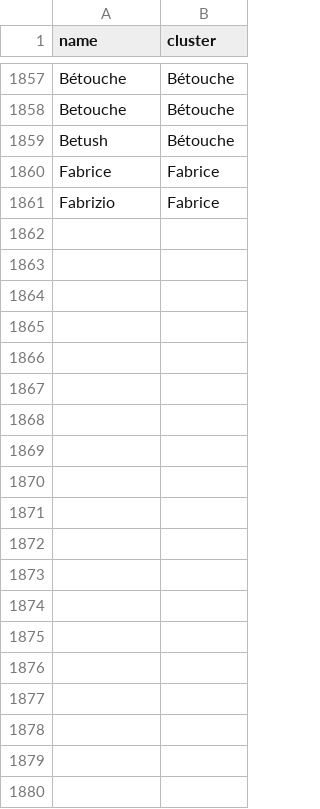
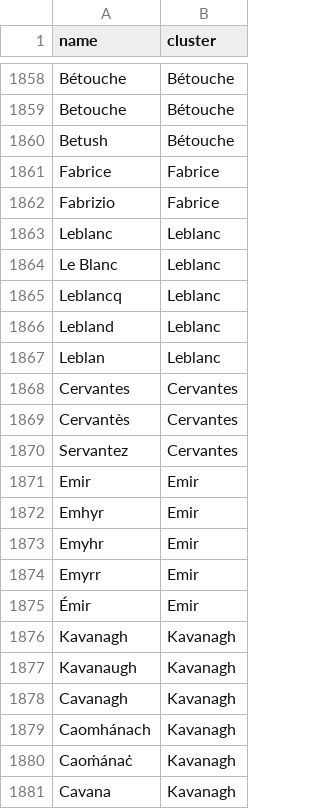
Before and after one commit to Yomguithereal/phonogram, a CSV file: data/name-variants.csv, drawn as a sheet; only a part is shown, gaps mark what is left out; the diff covers the shown part only; the diff names each change by its address in the sheet, - before the commit and + after, or states it on an @@ line.

Commit message:
Adding new cases

```diff
--- a/data/name-variants.csv
+++ b/data/name-variants.csv
+row 1863: Leblanc | Leblanc
+row 1864: Le Blanc | Leblanc
+row 1865: Leblancq | Leblanc
+row 1866: Lebland | Leblanc
+row 1867: Leblan | Leblanc
+row 1868: Cervantes | Cervantes
+row 1869: Cervantès | Cervantes
+row 1870: Servantez | Cervantes
+row 1871: Emir | Emir
+row 1872: Emhyr | Emir
+row 1873: Emyhr | Emir
+row 1874: Emyrr | Emir
+row 1875: Émir | Emir
+row 1876: Kavanagh | Kavanagh
+row 1877: Kavanaugh | Kavanagh
+row 1878: Cavanagh | Kavanagh
+row 1879: Caomhánach | Kavanagh
+row 1880: Caoṁánaċ | Kavanagh
+row 1881: Cavana | Kavanagh
```
Also changed, not shown: 51 added rows elsewhere in this file.
